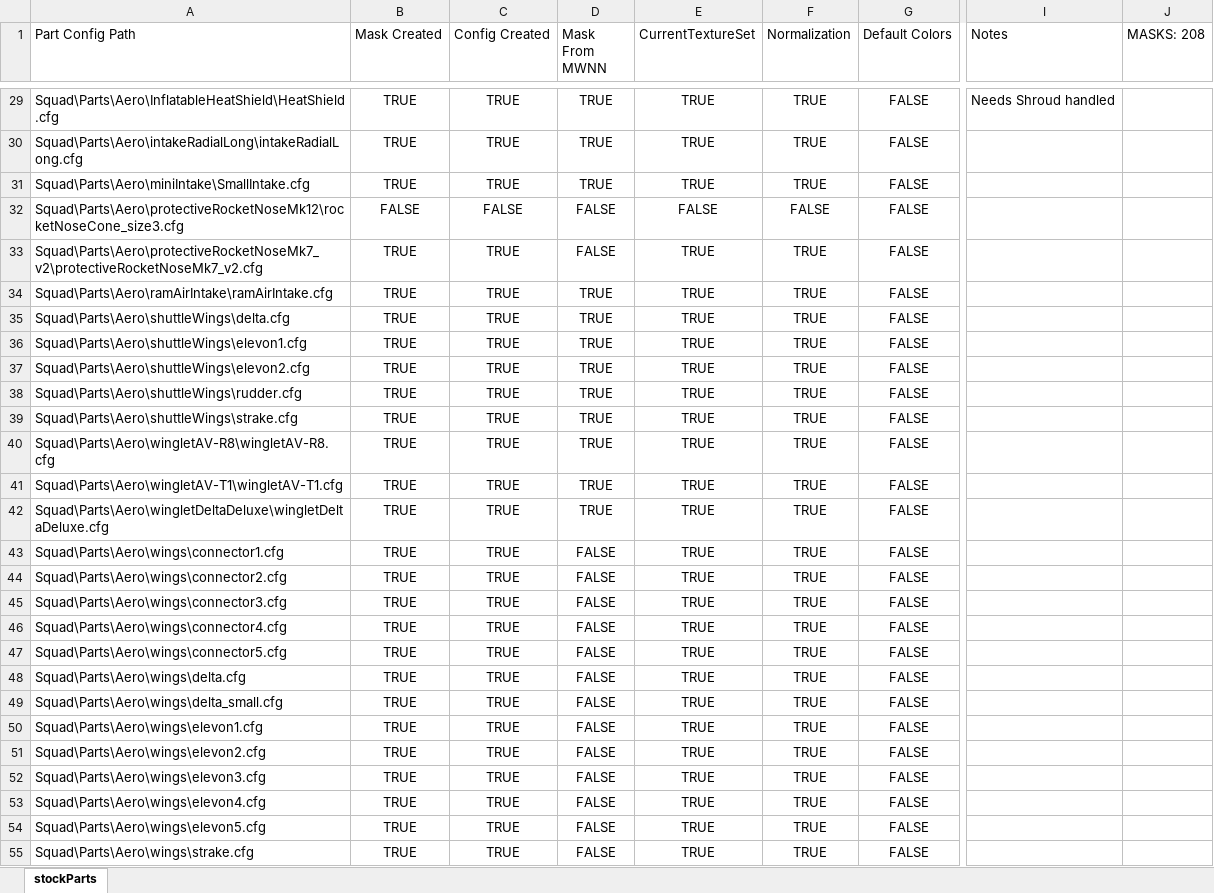
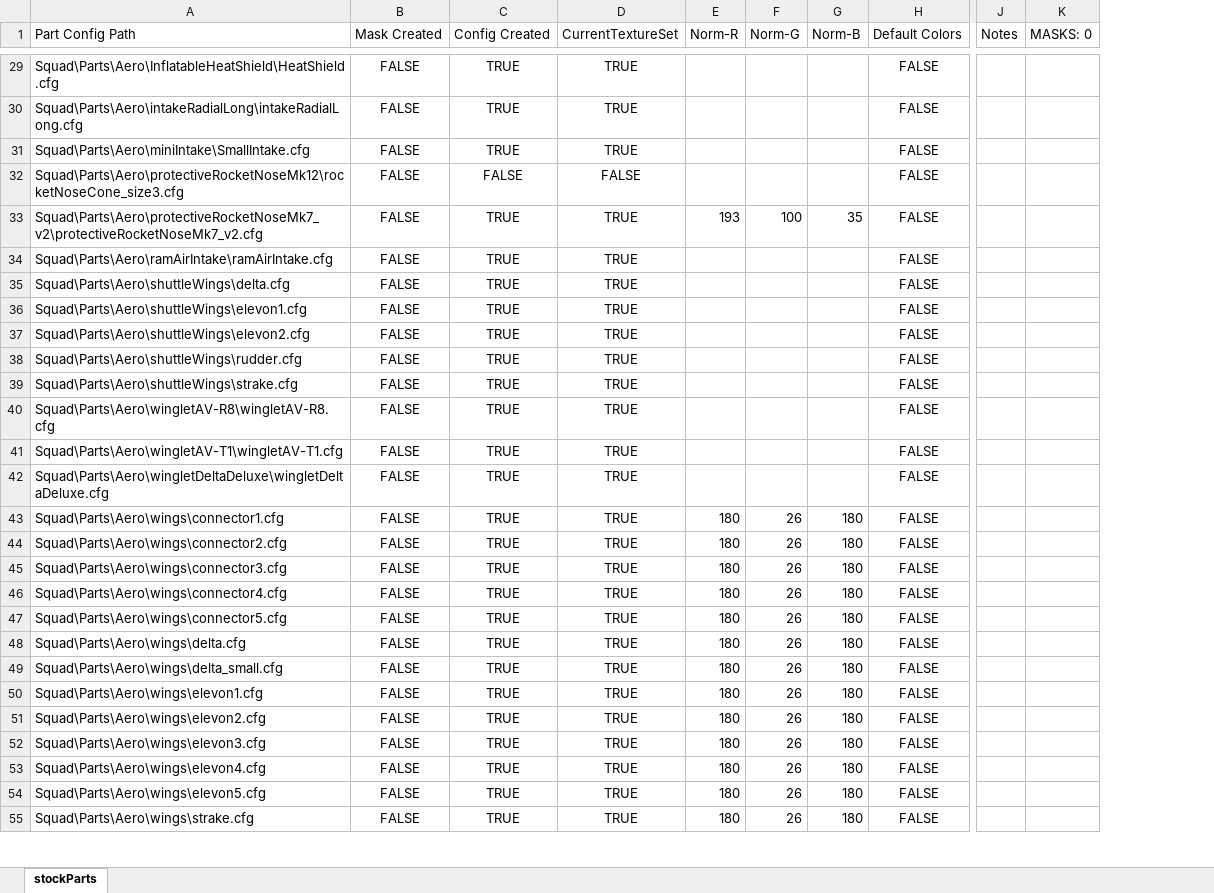
Before and after one commit to shadowmage45/STUCK, an Excel workbook: Assets/stockParts.xlsx, sheet stockParts, drawn as a sheet; only a part is shown, gaps mark what is left out; values as stored, in another font and other column widths than the file's, no borders; conditional formats not drawn; removed rows and columns are numbered as before the commit, all else as after; the diff covers the shown part only; the diff names each change by its address in the sheet, - before the commit and + after, or states it on an @@ line.

Commit message:
bit more work on part cleanup, manually finding normalization data for each part... bleh....

```diff
--- a/Assets/stockParts.xlsx (sheet stockParts)
+++ b/Assets/stockParts.xlsx (sheet stockParts)
-column D (Mask From MWNN), rows 29-55: TRUE | TRUE | TRUE | FALSE | FALSE | TRUE | TRUE | TRUE | TRUE | TRUE | TRUE | TRUE | TRUE | TRUE | FALSE | FALSE | FALSE | FALSE | FALSE | FALSE | FALSE | FALSE | FALSE | FALSE | FALSE | FALSE | FALSE
-column F (Normalization), rows 29-55: TRUE | TRUE | TRUE | FALSE | TRUE | TRUE | TRUE | TRUE | TRUE | TRUE | TRUE | TRUE | TRUE | TRUE | TRUE | TRUE | TRUE | TRUE | TRUE | TRUE | TRUE | TRUE | TRUE | TRUE | TRUE | TRUE | TRUE
+column E (Norm-R), rows 33-55: 193 |  |  |  |  |  |  |  |  |  | 180 | 180 | 180 | 180 | 180 | 180 | 180 | 180 | 180 | 180 | 180 | 180 | 180
+column F (Norm-G), rows 33-55: 100 |  |  |  |  |  |  |  |  |  | 26 | 26 | 26 | 26 | 26 | 26 | 26 | 26 | 26 | 26 | 26 | 26 | 26
+column G (Norm-B), rows 33-55: 35 |  |  |  |  |  |  |  |  |  | 180 | 180 | 180 | 180 | 180 | 180 | 180 | 180 | 180 | 180 | 180 | 180 | 180
-column I (Notes), row 29: Needs Shroud handled
-column J (MASKS: 208), empty
+column J (Notes), empty
+column K (MASKS: 0), empty
-B29:B31 (Mask Created): TRUE
+B29:B31 (Mask Created): FALSE
-B33:B55 (Mask Created): TRUE
+B33:B55 (Mask Created): FALSE
```
Also changed, not shown: 189 edited cells elsewhere in this sheet, 8 other files.
